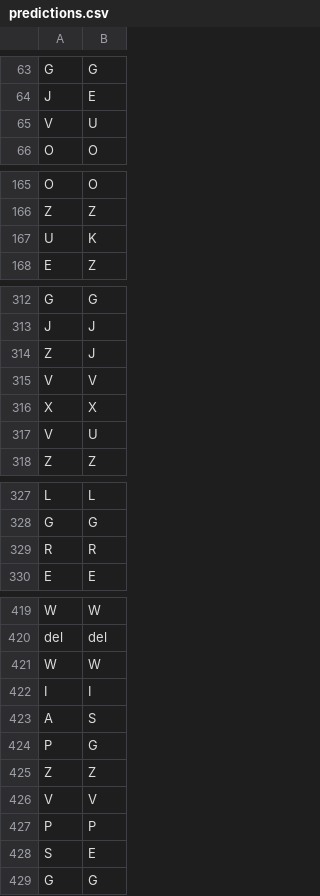
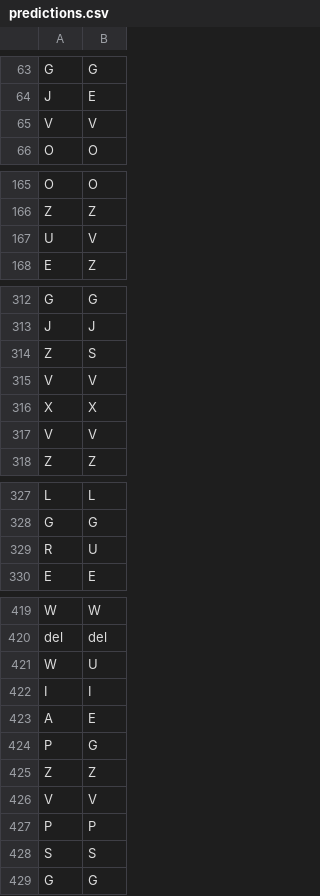
Before and after one commit to springboardmentor98765v/ai-signlanguage-platform-si7-team-two, a CSV file: AIML_CV/evaluation/results/predictions.csv, drawn as a sheet; only a part is shown, gaps mark what is left out; the diff covers the shown part only.

```diff
--- a/AIML_CV/evaluation/results/predictions.csv
+++ b/AIML_CV/evaluation/results/predictions.csv
@@ -64,3 +64,3 @@ G,G
 J,E
-V,U
+V,V
 O,O
@@ -166,3 +166,3 @@ O,O
 Z,Z
-U,K
+U,V
 E,Z
@@ -313,6 +313,6 @@ G,G
 J,J
-Z,J
+Z,S
 V,V
 X,X
-V,U
+V,V
 Z,Z
@@ -328,3 +328,3 @@ L,L
 G,G
-R,R
+R,U
 E,E
@@ -420,5 +420,5 @@ W,W
 del,del
-W,W
+W,U
 I,I
-A,S
+A,E
 P,G
@@ -427,3 +427,3 @@ V,V
 P,P
-S,E
+S,S
 G,G
```
Also changed, not shown: 1 removed row, 2 moved rows and 10 edited cells elsewhere in this file, AIML_CV/evaluation/results/confusion_matrix.csv, 7 other files.
